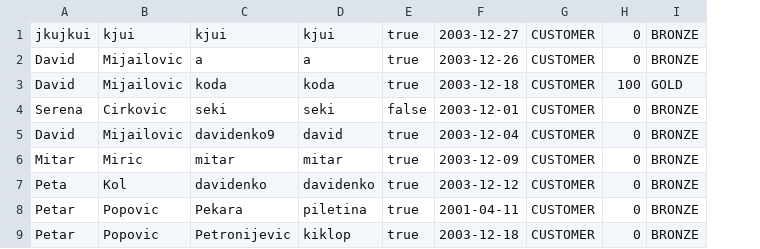
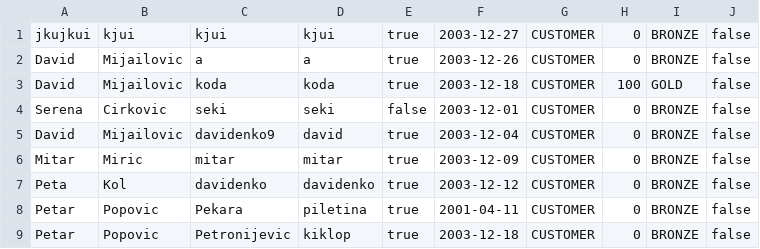
Before and after one commit to Petarpop202/WEB-ProjekatE2, a CSV file: WebContent/data/Customers.csv, drawn as a sheet; the diff names each change by its address in the sheet, - before the commit and + after, or states it on an @@ line.

```diff
--- a/WebContent/data/Customers.csv
+++ b/WebContent/data/Customers.csv
+column J, rows 1-9: all false
```
Also changed, not shown: WebContent/data/Users.csv, 13 other files.
